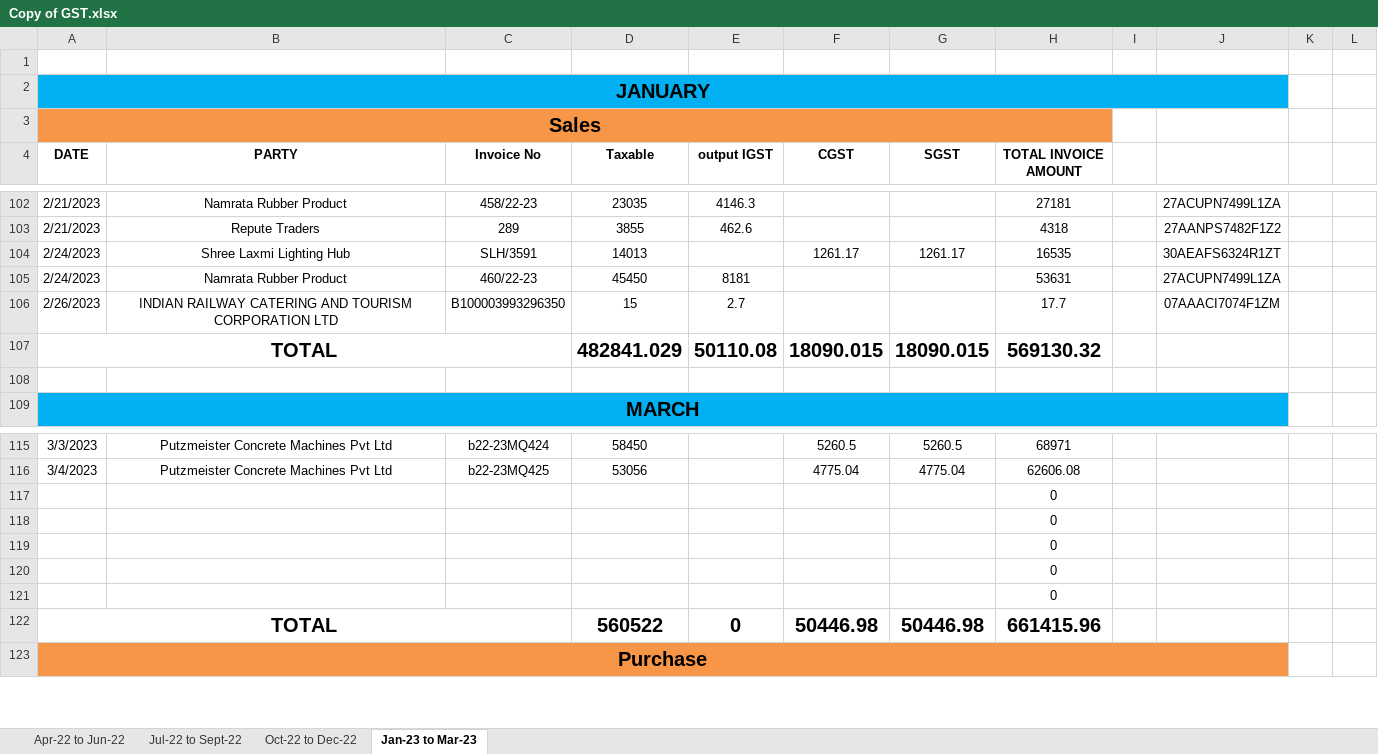
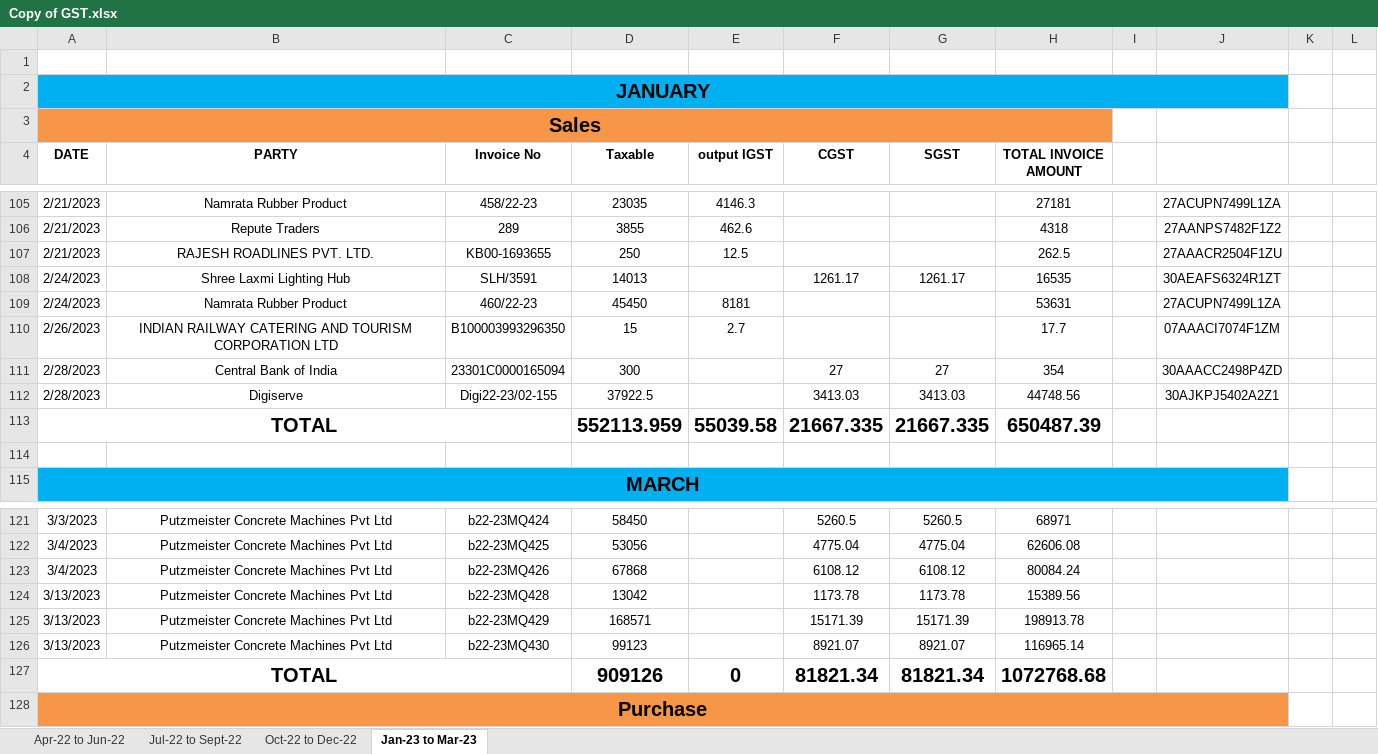
Before and after one commit to JPTechatronics/2022-2023-A, an Excel workbook: GST/Copy of GST.xlsx, sheet Jan-23 to Mar-23, drawn as a sheet; only a part is shown, gaps mark what is left out; values as stored, in another font and other column widths than the file's, no borders; removed rows and columns are numbered as before the commit, all else as after; the diff covers the shown part only; the diff names each change by its address in the sheet, - before the commit and + after, or states it on an @@ line.

Commit message:
Add files via upload

```diff
--- a/GST/Copy of GST.xlsx (sheet Jan-23 to Mar-23)
+++ b/GST/Copy of GST.xlsx (sheet Jan-23 to Mar-23)
+row 107: 2/21/2023 | RAJESH ROADLINES PVT. LTD. | KB00-1693655 | 250 | 12.5 |  |  | 262.5 |  | 27AAACR2504F1ZU
-row 107: TOTAL |  |  | 482841.029 | 50110.08 | 18090.015 | 18090.015 | 569130.32
+row 111: 2/28/2023 | Central Bank of India | 23301C0000165094 | 300 |  | 27 | 27 | 354 |  | 30AAACC2498P4ZD
+row 112: 2/28/2023 | Digiserve | Digi22-23/02-155 | 37922.5 |  | 3413.03 | 3413.03 | 44748.56 |  | 30AJKPJ5402A2Z1
+row 113: TOTAL |  |  | 552113.959 | 55039.58 | 21667.335 | 21667.335 | 650487.39
-row 117:  |  |  |  |  |  |  | 0
-row 118:  |  |  |  |  |  |  | 0
-row 119:  |  |  |  |  |  |  | 0
-row 120:  |  |  |  |  |  |  | 0
-row 121:  |  |  |  |  |  |  | 0
+row 123: 3/4/2023 | Putzmeister Concrete Machines Pvt Ltd | b22-23MQ426 | 67868 |  | 6108.12 | 6108.12 | 80084.24
+row 124: 3/13/2023 | Putzmeister Concrete Machines Pvt Ltd | b22-23MQ428 | 13042 |  | 1173.78 | 1173.78 | 15389.56
+row 125: 3/13/2023 | Putzmeister Concrete Machines Pvt Ltd | b22-23MQ429 | 168571 |  | 15171.39 | 15171.39 | 198913.78
+row 126: 3/13/2023 | Putzmeister Concrete Machines Pvt Ltd | b22-23MQ430 | 99123 |  | 8921.07 | 8921.07 | 116965.14
-D127 (Taxable): 560522
+D127 (Taxable): 909126
-F127 (CGST): 50446.98
+F127 (CGST): 81821.34
-G127 (SGST): 50446.98
+G127 (SGST): 81821.34
-H127 (TOTAL INVOICE AMOUNT): 661415.96
+H127 (TOTAL INVOICE AMOUNT): 1072768.68
```
Also changed, not shown: 4 added rows, 9 removed rows and 3 edited cells elsewhere in this sheet, formulas that keep their value.
